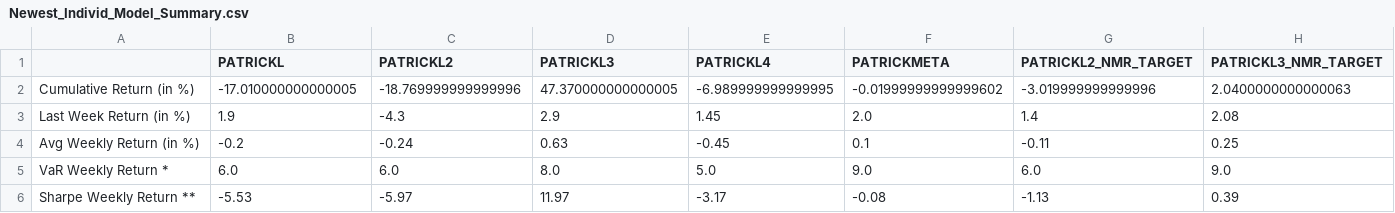
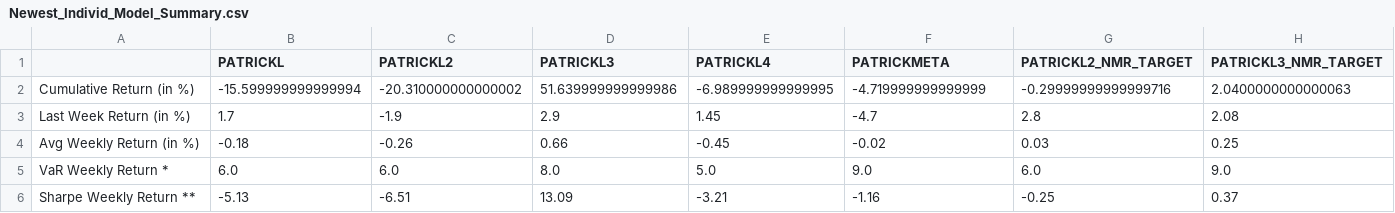
Before and after one commit to ptlorenz/hyphy-capital.com, a CSV file: Newest_Individ_Model_Summary.csv, drawn as a sheet.

Commit message:
Numerai Round 330 Update

```diff
--- a/Newest_Individ_Model_Summary.csv
+++ b/Newest_Individ_Model_Summary.csv
@@ -1,6 +1,6 @@
 ,PATRICKL,PATRICKL2,PATRICKL3,PATRICKL4,PATRICKMETA,PATRICKL2_NMR_TARGET,PATRICKL3_NMR_TARGET
-Cumulative Return (in %),-17.010000000000005,-18.769999999999996,47.370000000000005,-6.989999999999995,-0.01999999999999602,-3.019999999999996,2.0400000000000063
-Last Week Return (in %),1.9,-4.3,2.9,1.45,2.0,1.4,2.08
-Avg Weekly Return (in %),-0.2,-0.24,0.63,-0.45,0.1,-0.11,0.25
+Cumulative Return (in %),-15.599999999999994,-20.310000000000002,51.639999999999986,-6.989999999999995,-4.719999999999999,-0.29999999999999716,2.0400000000000063
+Last Week Return (in %),1.7,-1.9,2.9,1.45,-4.7,2.8,2.08
+Avg Weekly Return (in %),-0.18,-0.26,0.66,-0.45,-0.02,0.03,0.25
 VaR Weekly Return *,6.0,6.0,8.0,5.0,9.0,6.0,9.0
-Sharpe Weekly Return **,-5.53,-5.97,11.97,-3.17,-0.08,-1.13,0.39
+Sharpe Weekly Return **,-5.13,-6.51,13.09,-3.21,-1.16,-0.25,0.37
```
